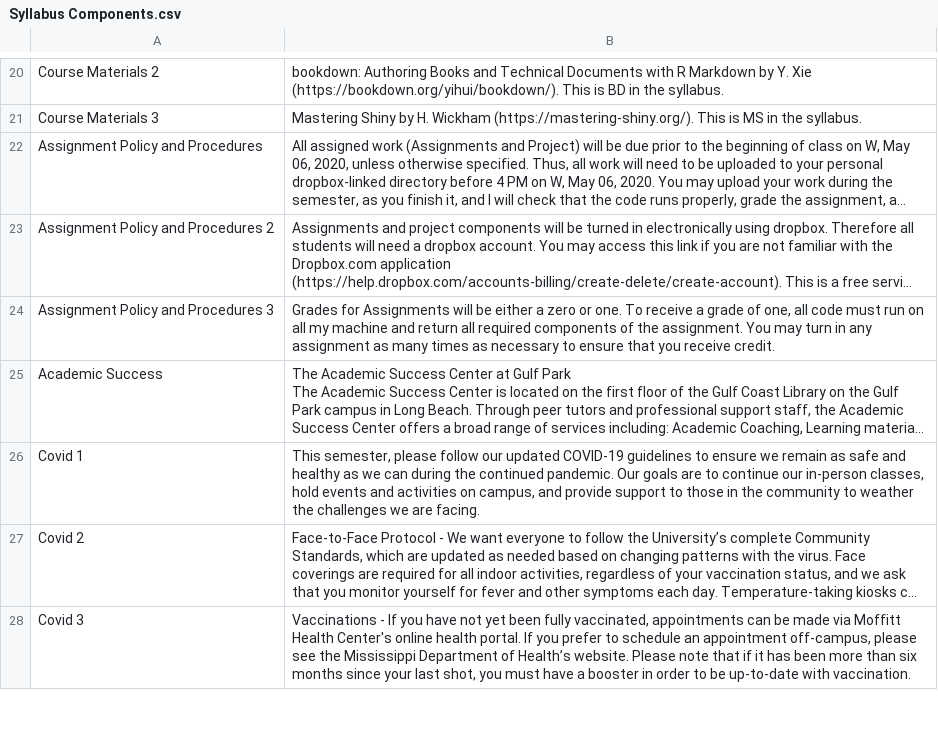
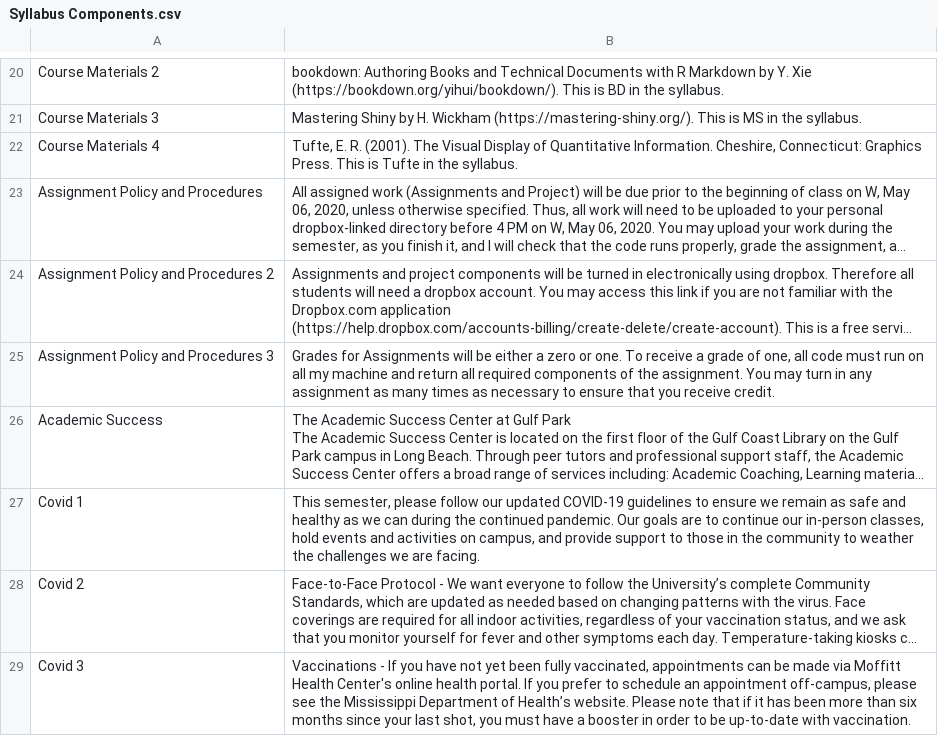
Before and after one commit to rtleaf/Data-Analysis-in-R, a CSV file: Syllabus Components.csv, drawn as a sheet; only a part is shown, gaps mark what is left out; long unchanged cells end in …; the diff names each change by its address in the sheet, - before the commit and + after, or states it on an @@ line.

```diff
--- a/Syllabus Components.csv
+++ b/Syllabus Components.csv
+row 22: Course Materials 4 | Tufte, E. R. (2001). The Visual Display of Quantitative Information. Cheshire, Connecticut: Graphics Press. This is Tufte in the syllabus.
```
Also changed, not shown: Course Schedule.csv, 1 other file.
